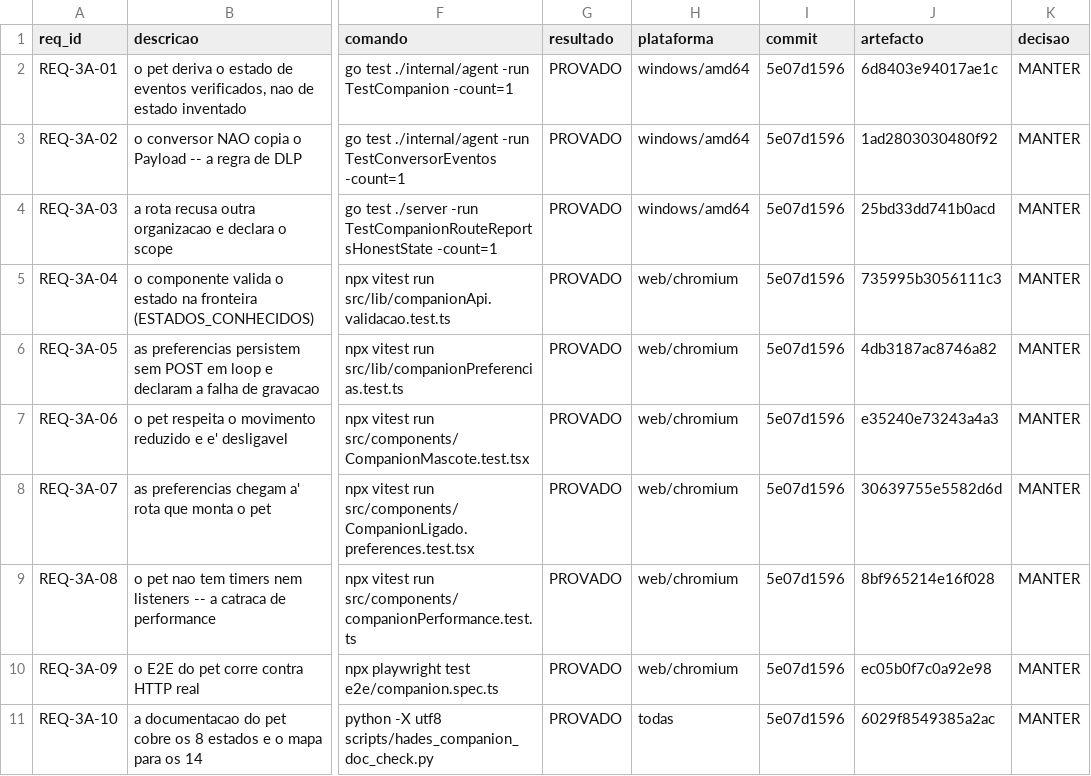
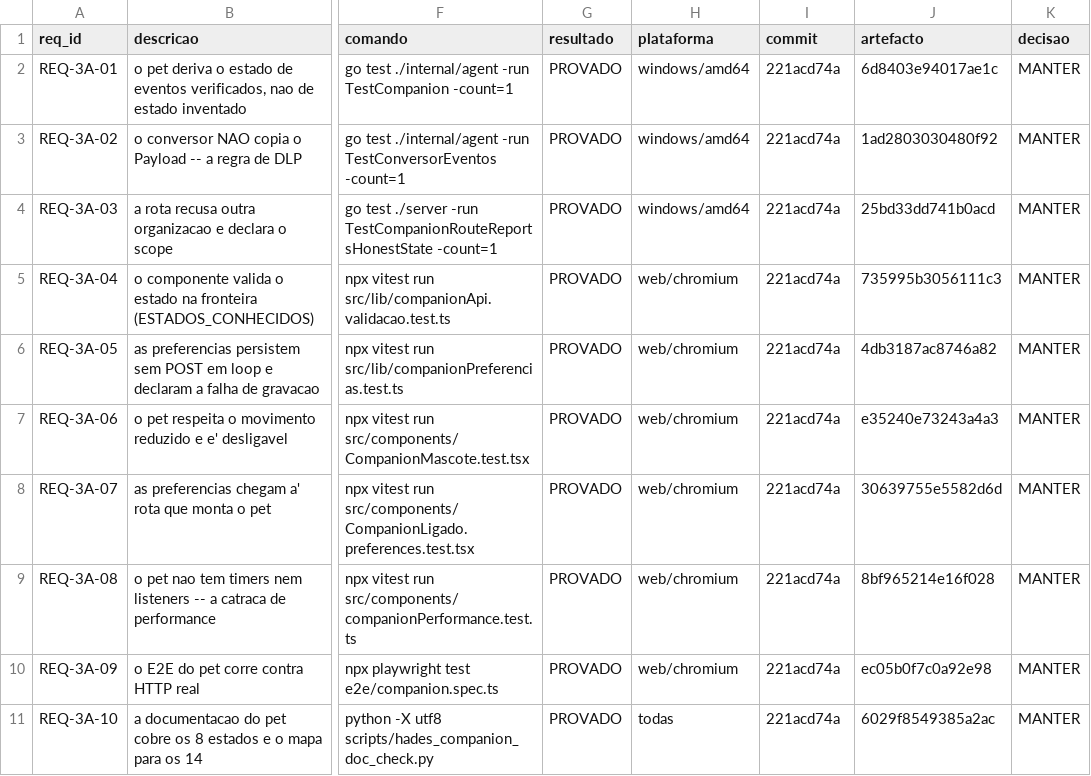
Before and after one commit to DZ23-LTDA/hades-ollama, a CSV file: docs/audit/REQUISITOS.csv, drawn as a sheet; only a part is shown, gaps mark what is left out; the diff names each change by its address in the sheet, - before the commit and + after, or states it on an @@ line.

```diff
--- a/docs/audit/REQUISITOS.csv
+++ b/docs/audit/REQUISITOS.csv
-I2:I11 (commit): 5e07d1596
+I2:I11 (commit): 221acd74a
```
Also changed, not shown: docs/audit/PARIDADE_EVIDENCIAS.csv, 12 other files.
